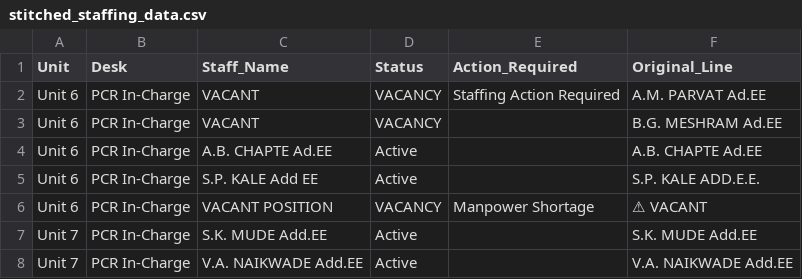
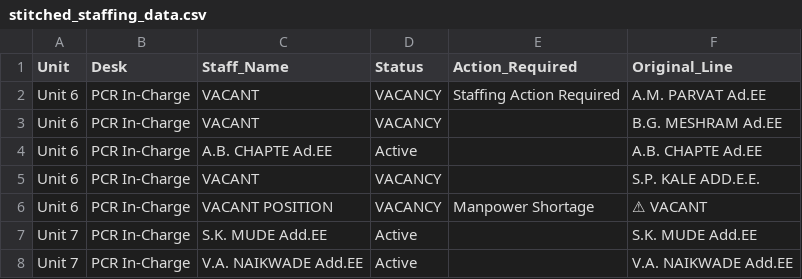
Before and after one commit to Chinmay-Dev27/mahagenco-staffing-dashboard, a CSV file: stitched_staffing_data.csv, drawn as a sheet; only a part is shown; the diff names each change by its address in the sheet, - before the commit and + after, or states it on an @@ line.

Commit message:
Admin Update stitched_staffing_data.csv

```diff
--- a/stitched_staffing_data.csv
+++ b/stitched_staffing_data.csv
-C5 (Staff_Name): S.P. KALE Add EE
+C5 (Staff_Name): VACANT
-D5 (Status): Active
+D5 (Status): VACANCY
```
